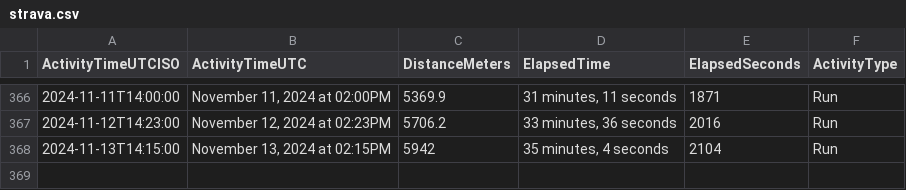
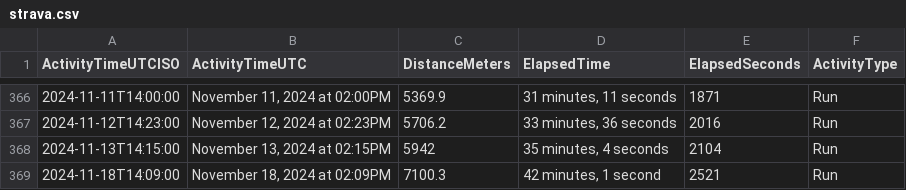
Before and after one commit to casassg/stats, a CSV file: strava.csv, drawn as a sheet; only a part is shown, gaps mark what is left out; the diff names each change by its address in the sheet, - before the commit and + after, or states it on an @@ line.

Commit message:
Flat: latest data (2024-11-18T14:20:39.490Z) {   "date": "2024-11-18T14:20:39.490Z",   "files": [     {       "name": "strava.csv",       "deltaBytes": 91,       "source": "https://docs.google.com/spreadsheets/d/1hQwF3sVDmqJ9rjAku9TIGDjpqrkhtO1QUyvLb5d2QFc/export?format=csv&gid=1980723697"     }   ] }

```diff
--- a/strava.csv
+++ b/strava.csv
+row 369: 2024-11-18T14:09:00 | November 18, 2024 at 02:09PM | 7100.3 | 42 minutes, 1 second | 2521 | Run
```
